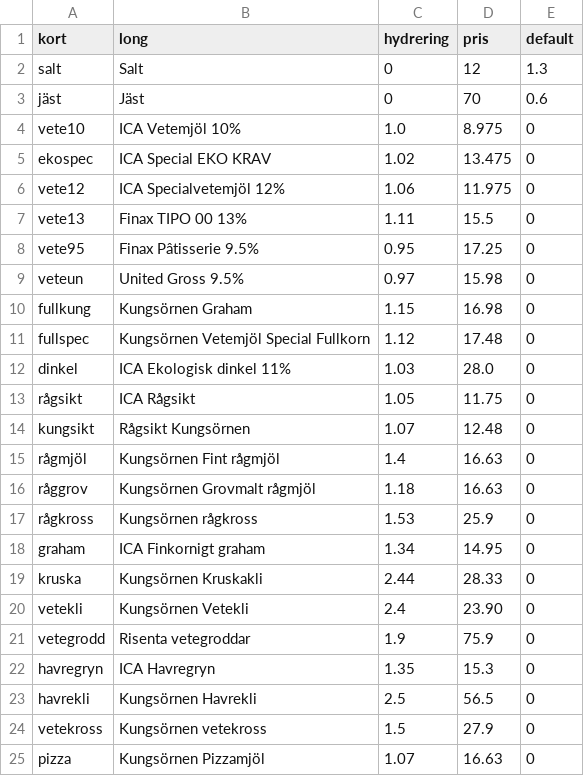
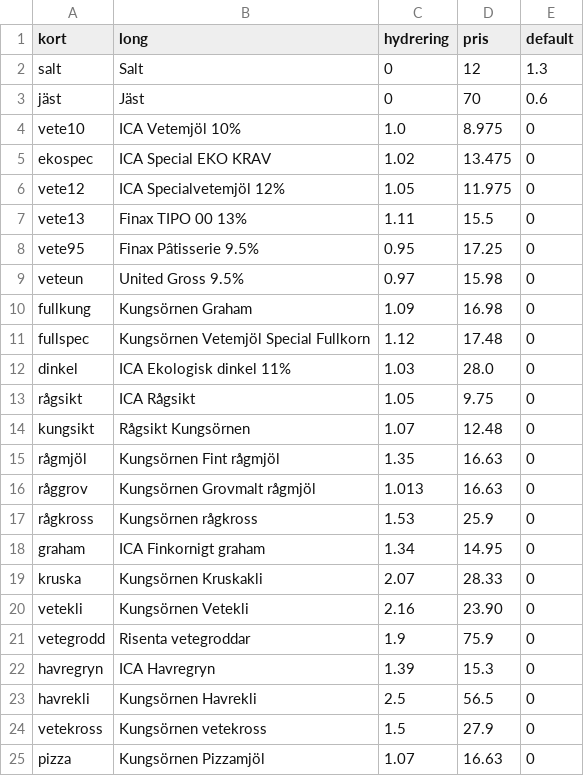
Before and after one commit to magjo67/deg, a CSV file: deg/ing_proc.csv, drawn as a sheet; only a part is shown.

Commit message:
pris

```diff
--- a/deg/ing_proc.csv
+++ b/deg/ing_proc.csv
@@ -5,3 +5,3 @@ vete10,ICA Vetemjöl 10%,1.0,8.975,0
 ekospec,ICA Special EKO KRAV,1.02,13.475,0
-vete12,ICA Specialvetemjöl 12%,1.06,11.975,0
+vete12,ICA Specialvetemjöl 12%,1.05,11.975,0
 vete13,Finax TIPO 00 13%,1.11,15.5,0
@@ -9,15 +9,15 @@ vete95,Finax Pâtisserie 9.5%,0.95,17.25,0
 veteun,United Gross 9.5%,0.97,15.98,0
-fullkung,Kungsörnen Graham,1.15,16.98,0
+fullkung,Kungsörnen Graham,1.09,16.98,0
 fullspec,Kungsörnen Vetemjöl Special Fullkorn,1.12,17.48,0
 dinkel,ICA Ekologisk dinkel 11%,1.03,28.0,0
-rågsikt,ICA Rågsikt,1.05,11.75,0
+rågsikt,ICA Rågsikt,1.05,9.75,0
 kungsikt,Rågsikt Kungsörnen,1.07,12.48,0
-rågmjöl,Kungsörnen Fint rågmjöl,1.4,16.63,0
-råggrov,Kungsörnen Grovmalt rågmjöl,1.18,16.63,0
+rågmjöl,Kungsörnen Fint rågmjöl,1.35,16.63,0
+råggrov,Kungsörnen Grovmalt rågmjöl,1.013,16.63,0
 rågkross,Kungsörnen rågkross,1.53,25.9,0
 graham,ICA Finkornigt graham,1.34,14.95,0
-kruska,Kungsörnen Kruskakli,2.44,28.33,0
-vetekli,Kungsörnen Vetekli,2.4,23.90,0
+kruska,Kungsörnen Kruskakli,2.07,28.33,0
+vetekli,Kungsörnen Vetekli,2.16,23.90,0
 vetegrodd,Risenta vetegroddar,1.9,75.9,0
-havregryn,ICA Havregryn,1.35,15.3,0
+havregryn,ICA Havregryn,1.39,15.3,0
 havrekli,Kungsörnen Havrekli,2.5,56.5,0
```
